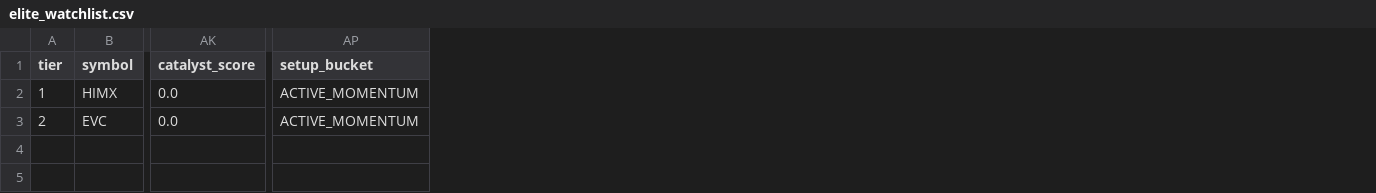
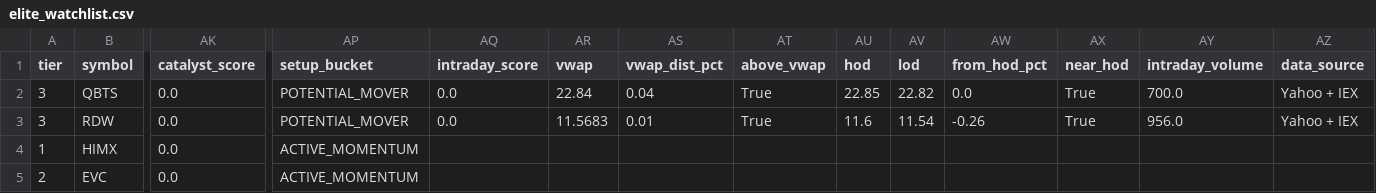
Before and after one commit to samaunkhalid/elite-scanner, a CSV file: elite_watchlist.csv, drawn as a sheet; only a part is shown, gaps mark what is left out; addresses are those after the commit; rows hold the shown columns only; the diff names each change by its address in the sheet, - before the commit and + after, or states it on an @@ line.

```diff
--- a/elite_watchlist.csv
+++ b/elite_watchlist.csv
+column AQ (intraday_score), empty
+column AR (vwap), empty
+column AS (vwap_dist_pct), empty
+column AT (above_vwap), empty
+column AU (hod), empty
+column AV (lod), empty
+column AW (from_hod_pct), empty
+column AX (near_hod), empty
+column AY (intraday_volume), empty
+column AZ (data_source), empty
+row 2: 3 | QBTS | 0.0 | POTENTIAL_MOVER | 0.0 | 22.84 | 0.04 | True | 22.85 | 22.82 | 0.0 | True | 700.0 | Yahoo + IEX
+row 3: 3 | RDW | 0.0 | POTENTIAL_MOVER | 0.0 | 11.5683 | 0.01 | True | 11.6 | 11.54 | -0.26 | True | 956.0 | Yahoo + IEX
```
Also changed, not shown: active_momentum.csv, elite_watchlist_raw.csv, 10 other files.
